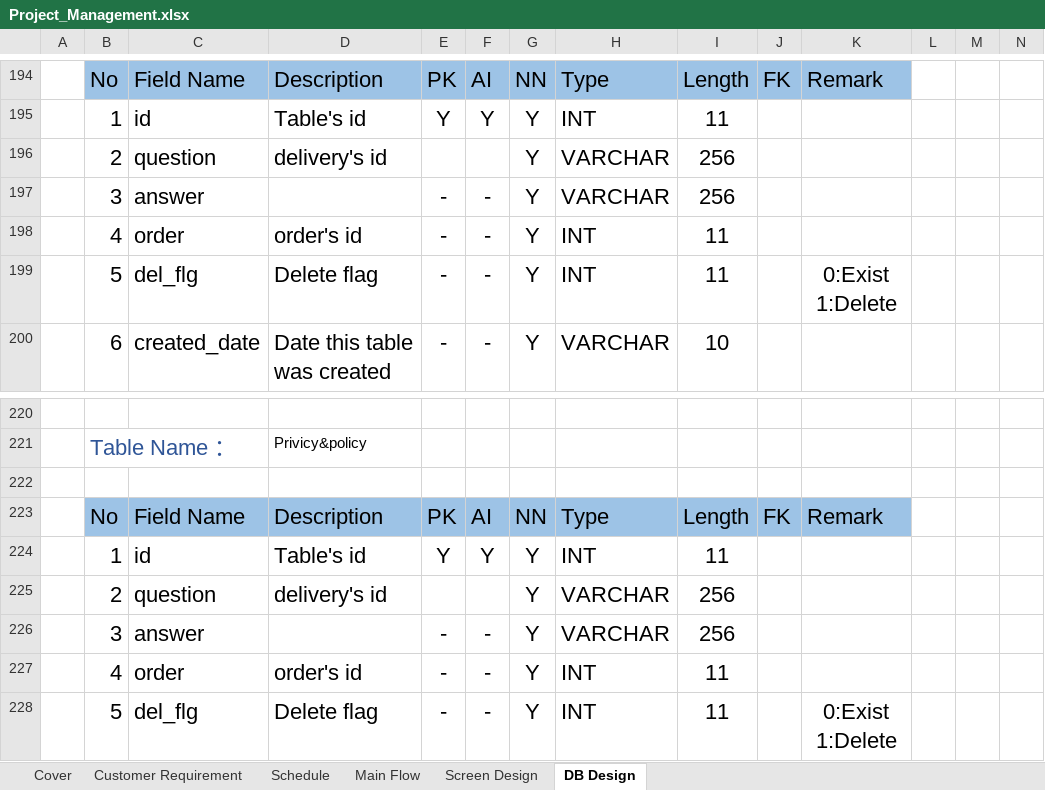
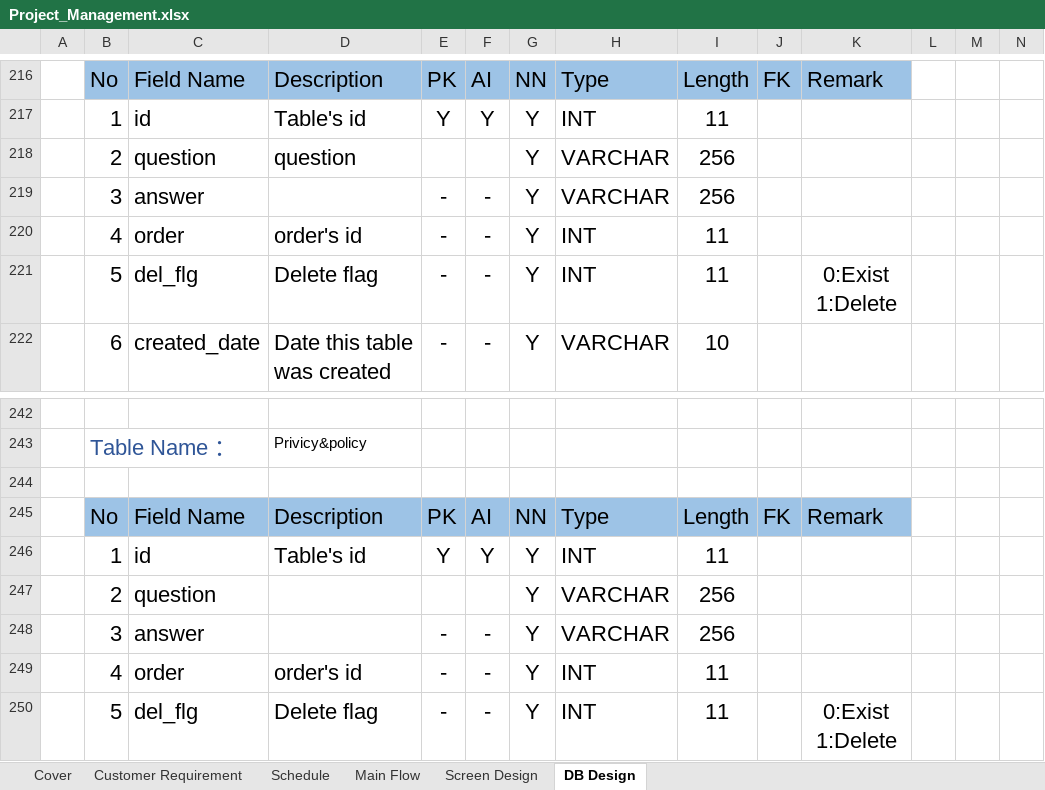
Before and after one commit to Kaung1730/Yadanar_Thike, an Excel workbook: 02.DesignDocument/Project_Management.xlsx, sheet DB Design, drawn as a sheet; only a part is shown, gaps mark what is left out; values as stored, in another font and other column widths than the file's, no borders; addresses are those after the commit; the diff covers the shown part only; the diff names each change by its address in the sheet, - before the commit and + after, or states it on an @@ line.

```diff
--- a/02.DesignDocument/Project_Management.xlsx (sheet DB Design)
+++ b/02.DesignDocument/Project_Management.xlsx (sheet DB Design)
-D218: delivery's id
+D218: question
-D247: delivery's id
+D247: (empty)
```
Also changed, not shown: 40 added rows and 2 edited cells elsewhere in this sheet, charts or pictures.
